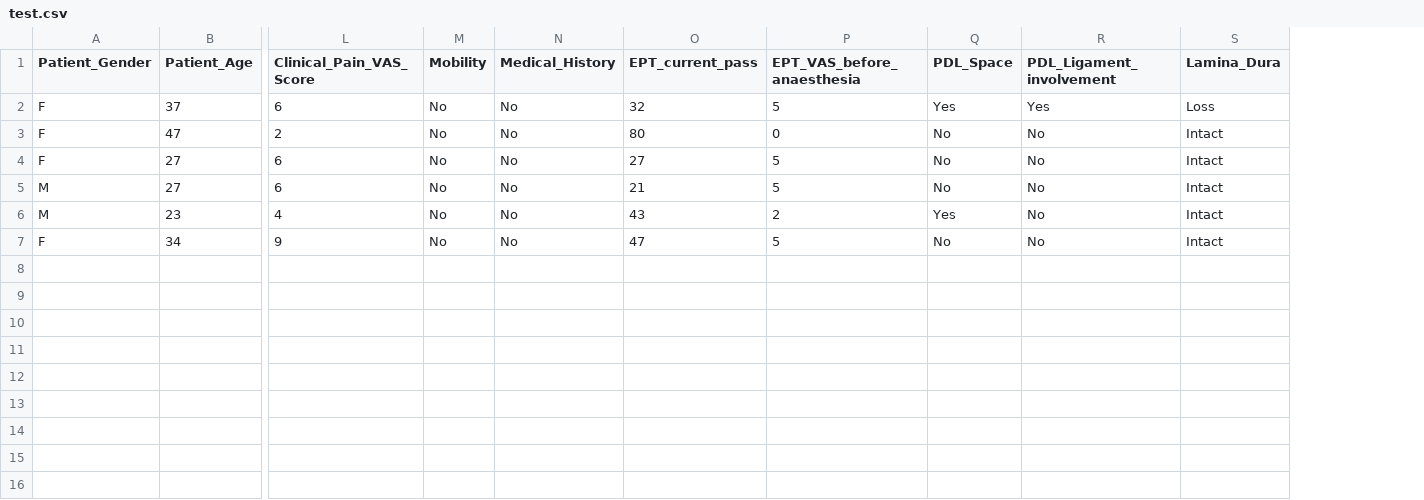
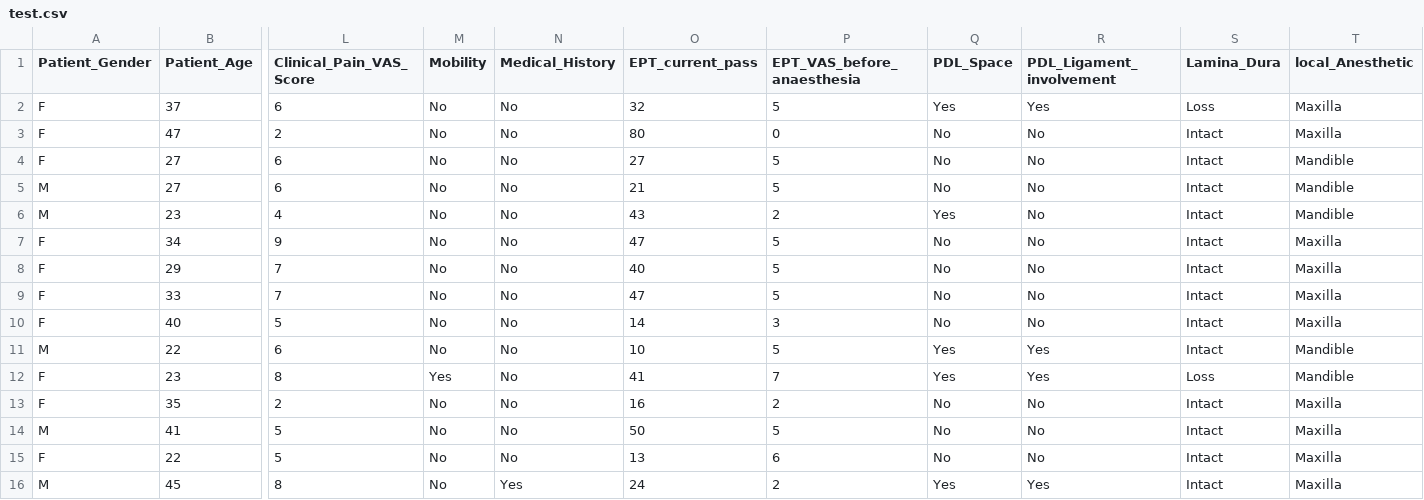
Before and after one commit to arifmarias/suppliment_anesthesia, a CSV file: Data/test.csv, drawn as a sheet; only a part is shown, gaps mark what is left out; rows hold the shown columns only; the diff names each change by its address in the sheet, - before the commit and + after, or states it on an @@ line.

```diff
--- a/Data/test.csv
+++ b/Data/test.csv
+column T (local_Anesthetic), rows 2-7: Maxilla | Maxilla | Mandible | Mandible | Mandible | Maxilla
+row 8: F | 29 | 7 | No | No | 40 | 5 | No | No | Intact | Maxilla
+row 9: F | 33 | 7 | No | No | 47 | 5 | No | No | Intact | Maxilla
+row 10: F | 40 | 5 | No | No | 14 | 3 | No | No | Intact | Maxilla
+row 11: M | 22 | 6 | No | No | 10 | 5 | Yes | Yes | Intact | Mandible
+row 12: F | 23 | 8 | Yes | No | 41 | 7 | Yes | Yes | Loss | Mandible
+row 13: F | 35 | 2 | No | No | 16 | 2 | No | No | Intact | Maxilla
+row 14: M | 41 | 5 | No | No | 50 | 5 | No | No | Intact | Maxilla
+row 15: F | 22 | 5 | No | No | 13 | 6 | No | No | Intact | Maxilla
+row 16: M | 45 | 8 | No | Yes | 24 | 2 | Yes | Yes | Intact | Maxilla
```
Also changed, not shown: Data/Pulp Sensibility Data.csv, catboost_info/learn_error.tsv, 7 other files.
